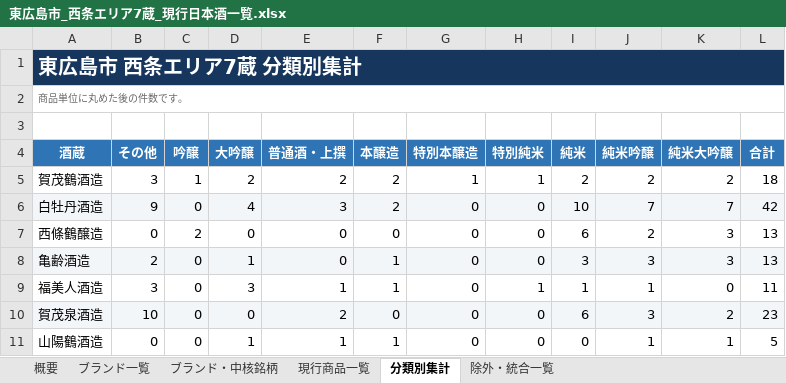
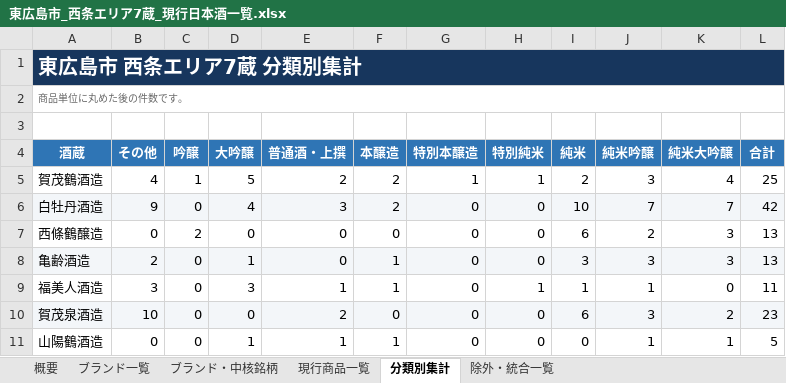
Before and after one commit to uniunigoduni/sake-saijo-db, an Excel workbook: 東広島市_西条エリア7蔵_現行日本酒一覧.xlsx, sheet 分類別集計, drawn as a sheet; values as stored, in another font and other column widths than the file's, no borders; table styles not drawn; the diff names each change by its address in the sheet, - before the commit and + after, or states it on an @@ line.

```diff
--- a/東広島市_西条エリア7蔵_現行日本酒一覧.xlsx (sheet 分類別集計)
+++ b/東広島市_西条エリア7蔵_現行日本酒一覧.xlsx (sheet 分類別集計)
-B5 (その他): 3
+B5 (その他): 4
-D5 (大吟醸): 2
+D5 (大吟醸): 5
-J5 (純米吟醸): 2
+J5 (純米吟醸): 3
-K5 (純米大吟醸): 2
+K5 (純米大吟醸): 4
-L5 (合計): 18
+L5 (合計): 25
```
Also changed, not shown: sheet ブランド・中核銘柄, sheet 現行商品一覧, sheet 除外・統合一覧, sheet ブランド一覧, sheet 概要, 東広島市_安芸津・黒瀬エリア3蔵_主要日本酒一覧.xlsx, 東広島市_安芸津・黒瀬エリア3蔵_現行日本酒一覧.xlsx, 15 other files.
